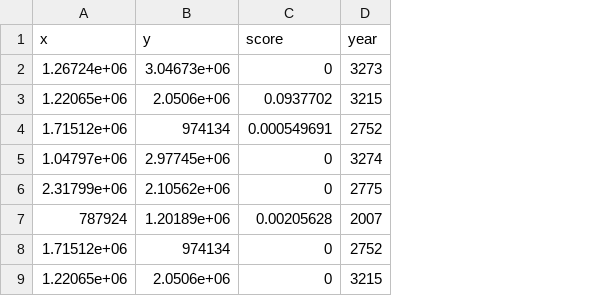
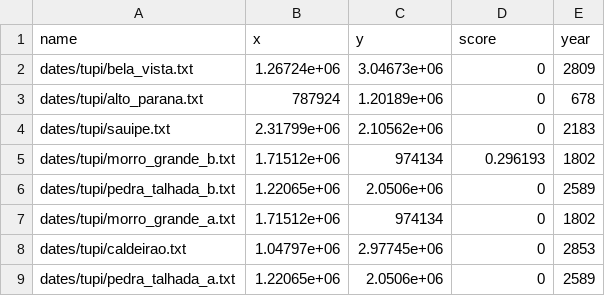
Before and after one commit to jgregoriods/expand-cpp, a CSV file: output/dates.csv, drawn as a sheet; removed rows and columns are numbered as before the commit, all else as after; the diff names each change by its address in the sheet, - before the commit and + after, or states it on an @@ line.

Commit message:
change pop to double, add name to write dates

```diff
--- a/output/dates.csv
+++ b/output/dates.csv
+column A (name), row 2: dates/tupi/bela_vista.txt; row 4: dates/tupi/sauipe.txt; row 7: dates/tupi/morro_grande_a.txt; row 9: dates/tupi/pedra_talhada_a.txt
-E2 (year): 3273
+E2 (year): 2809
-row 3: 1.22065e+06 | 2.0506e+06 | 0.0937702 | 3215
-row 4: 1.71512e+06 | 974134 | 0.000549691 | 2752
-row 5: 1.04797e+06 | 2.97745e+06 | 0 | 3274
+row 3: dates/tupi/alto_parana.txt | 787924 | 1.20189e+06 | 0 | 678
-E4 (year): 2775
+E4 (year): 2183
-row 7: 787924 | 1.20189e+06 | 0.00205628 | 2007
+row 5: dates/tupi/morro_grande_b.txt | 1.71512e+06 | 974134 | 0.296193 | 1802
+row 6: dates/tupi/pedra_talhada_b.txt | 1.22065e+06 | 2.0506e+06 | 0 | 2589
-E7 (year): 2752
+E7 (year): 1802
+row 8: dates/tupi/caldeirao.txt | 1.04797e+06 | 2.97745e+06 | 0 | 2853
-E9 (year): 3215
+E9 (year): 2589
```
Also changed, not shown: 11 other files.
